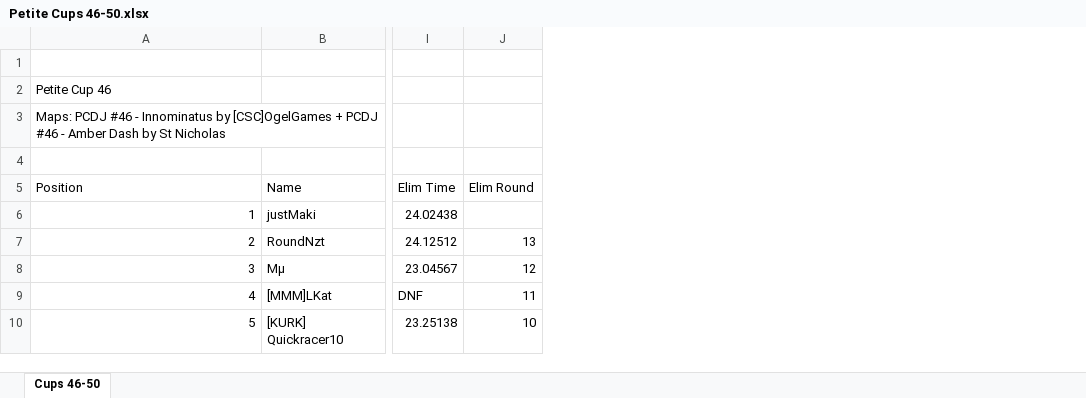
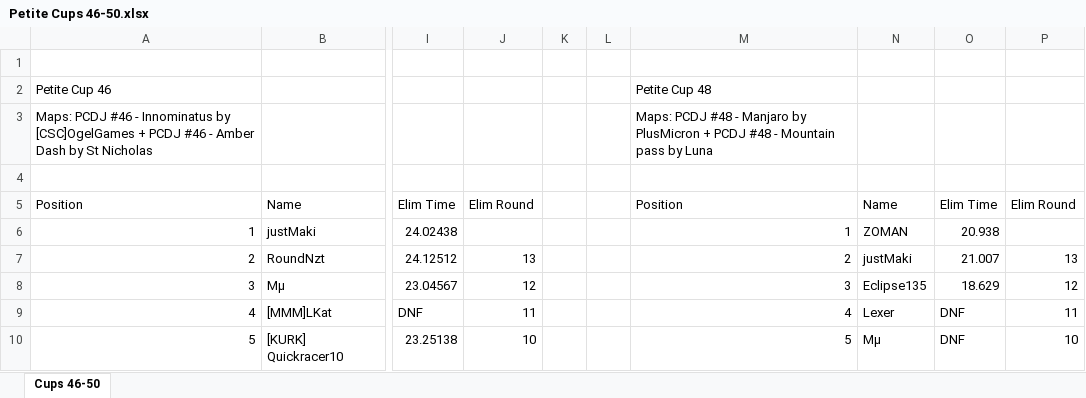
Before and after one commit to Aizpunr/PCDJ-Rankings, an Excel workbook: Petite Cups 46-50.xlsx, sheet Cups 46-50, drawn as a sheet; only a part is shown, gaps mark what is left out; values as stored, in another font and other column widths than the file's, no borders; the diff names each change by its address in the sheet, - before the commit and + after, or states it on an @@ line.

Commit message:
Petite Cup 48 (S3 R19): ZOMAN back-to-back, Lexer Curse FFF
- Finals: ZOMAN 20.938 over justMaki 21.007 (~69ms) — ZOMAN takes
  consecutive PCDJ wins after dethroning Maki's streak in cup 47
- Eclipse135 3rd (R12), Lexer 4th by DNF (R11) — the Curse continues
- 25 ranked: [Buny]Lunarbunny excluded as map 2 mapper; PlusMicron
  sat out as map 1 mapper
- Maps: PCDJ #48 - Manjaro by PlusMicron + Mountain pass by Luna
- aizpun couldn't play; standings reconstructed from justMaki's VOD
  (no local COTDTracker/LiveLeaderboardLogger logs for this cup)
- status.json reset to post-Cup-47 baseline (prior snapshot was
  post-Cup-46; cup 47 was committed without a pre-snapshot, so arrows
  would have shown 2 rounds of change otherwise)

```diff
--- a/Petite Cups 46-50.xlsx (sheet Cups 46-50)
+++ b/Petite Cups 46-50.xlsx (sheet Cups 46-50)
+column K, empty
+column L, empty
+column M, rows 2-10: Petite Cup 48 | Maps: PCDJ #48 - Manjaro by PlusMicron + PCDJ #48 - Mountain pass by Luna |  | Position | 1 | 2 | 3 | 4 | 5
+column N, rows 5-10: Name | ZOMAN | justMaki | Eclipse135 | Lexer | Mμ
+column O, rows 5-10: Elim Time | 20.938 | 21.007 | 18.629 | DNF | DNF
+column P, rows 5-10: Elim Round |  | 13 | 12 | 11 | 10
```
Also changed, not shown: 5 other files.
